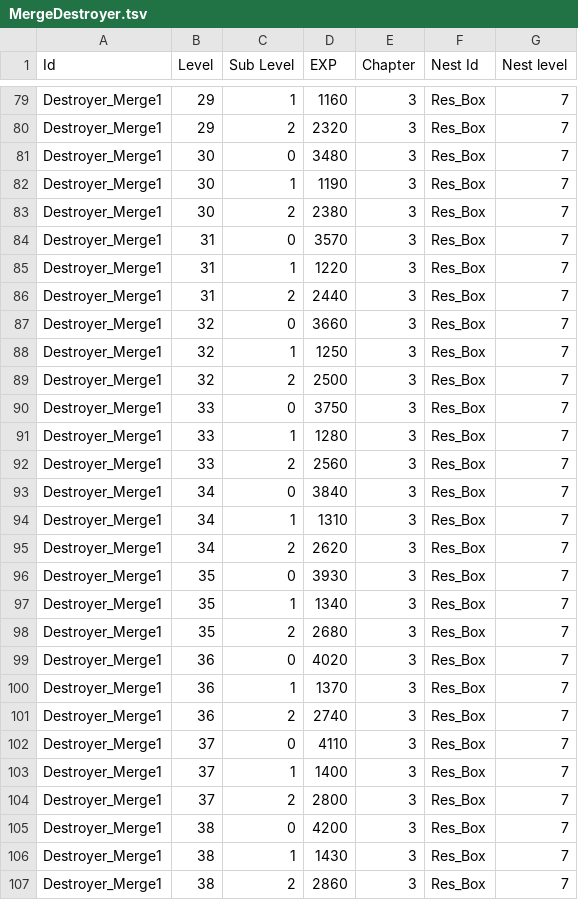
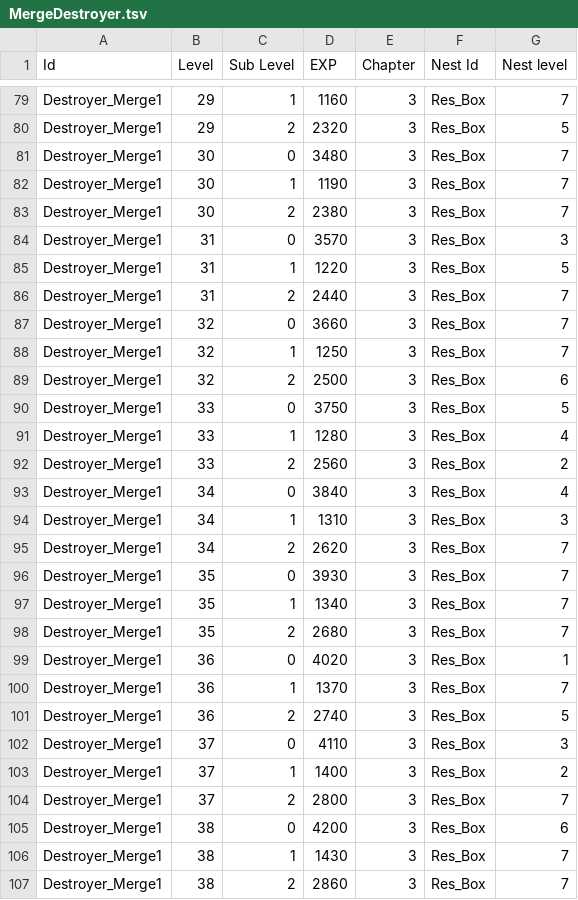
Before and after one commit to labetski-b/cult-merge, a TSV file: converters/exports/MergeDestroyer.tsv, drawn as a sheet; only a part is shown, gaps mark what is left out; the diff covers the shown part only; the diff names each change by its address in the sheet, - before the commit and + after, or states it on an @@ line.

```diff
--- a/converters/exports/MergeDestroyer.tsv
+++ b/converters/exports/MergeDestroyer.tsv
-G80 (Nest level): 7
+G80 (Nest level): 5
-G84 (Nest level): 7
+G84 (Nest level): 3
-G85 (Nest level): 7
+G85 (Nest level): 5
-G89 (Nest level): 7
+G89 (Nest level): 6
-G90 (Nest level): 7
+G90 (Nest level): 5
-G91 (Nest level): 7
+G91 (Nest level): 4
-G92 (Nest level): 7
+G92 (Nest level): 2
-G93 (Nest level): 7
+G93 (Nest level): 4
-G94 (Nest level): 7
+G94 (Nest level): 3
-G99 (Nest level): 7
+G99 (Nest level): 1
-G101 (Nest level): 7
+G101 (Nest level): 5
-G102 (Nest level): 7
+G102 (Nest level): 3
-G103 (Nest level): 7
+G103 (Nest level): 2
-G105 (Nest level): 7
+G105 (Nest level): 6
```
Also changed, not shown: 30 edited cells elsewhere in this file, converters/exports/MergeNests.tsv, converters/exports/MergeQuestsInfo.tsv, 14 other files.
